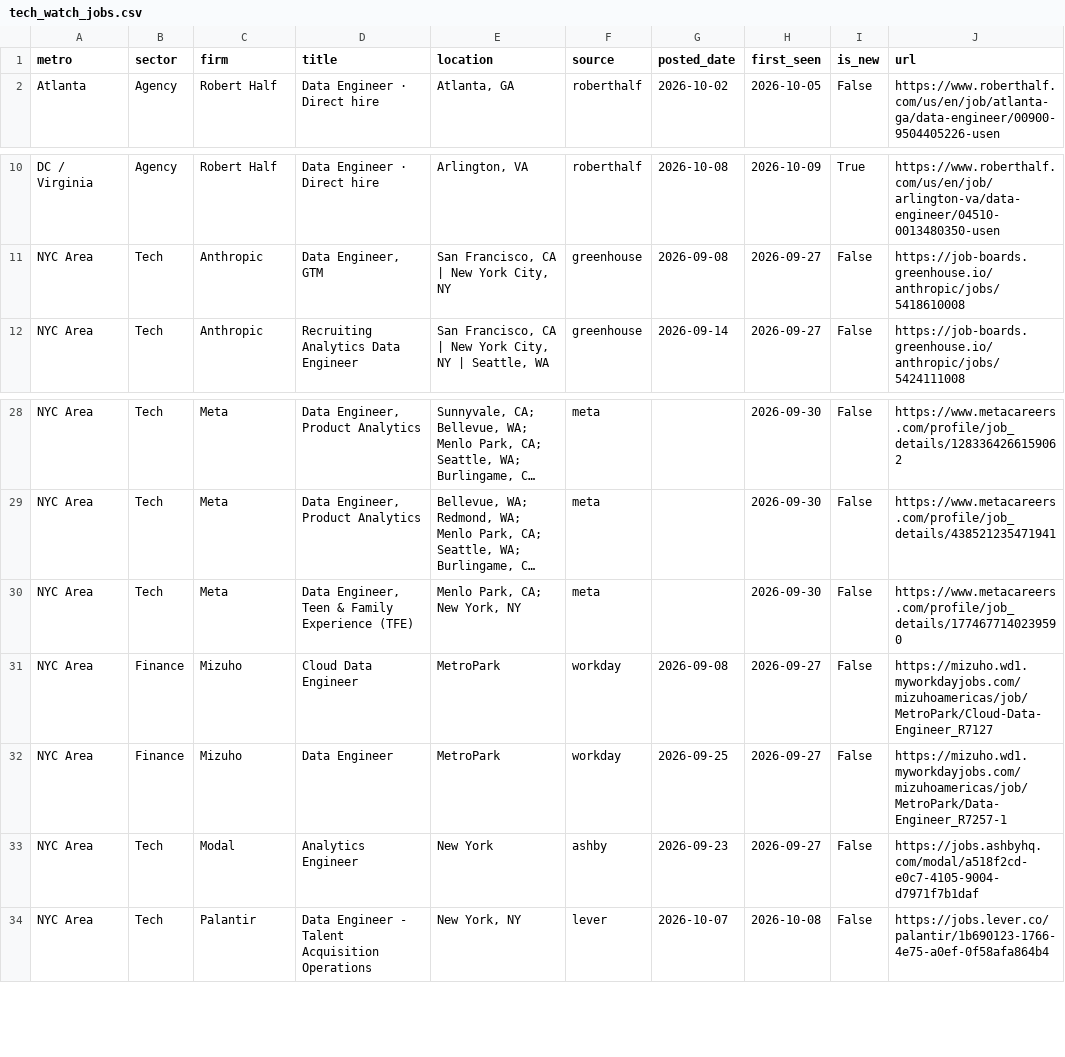
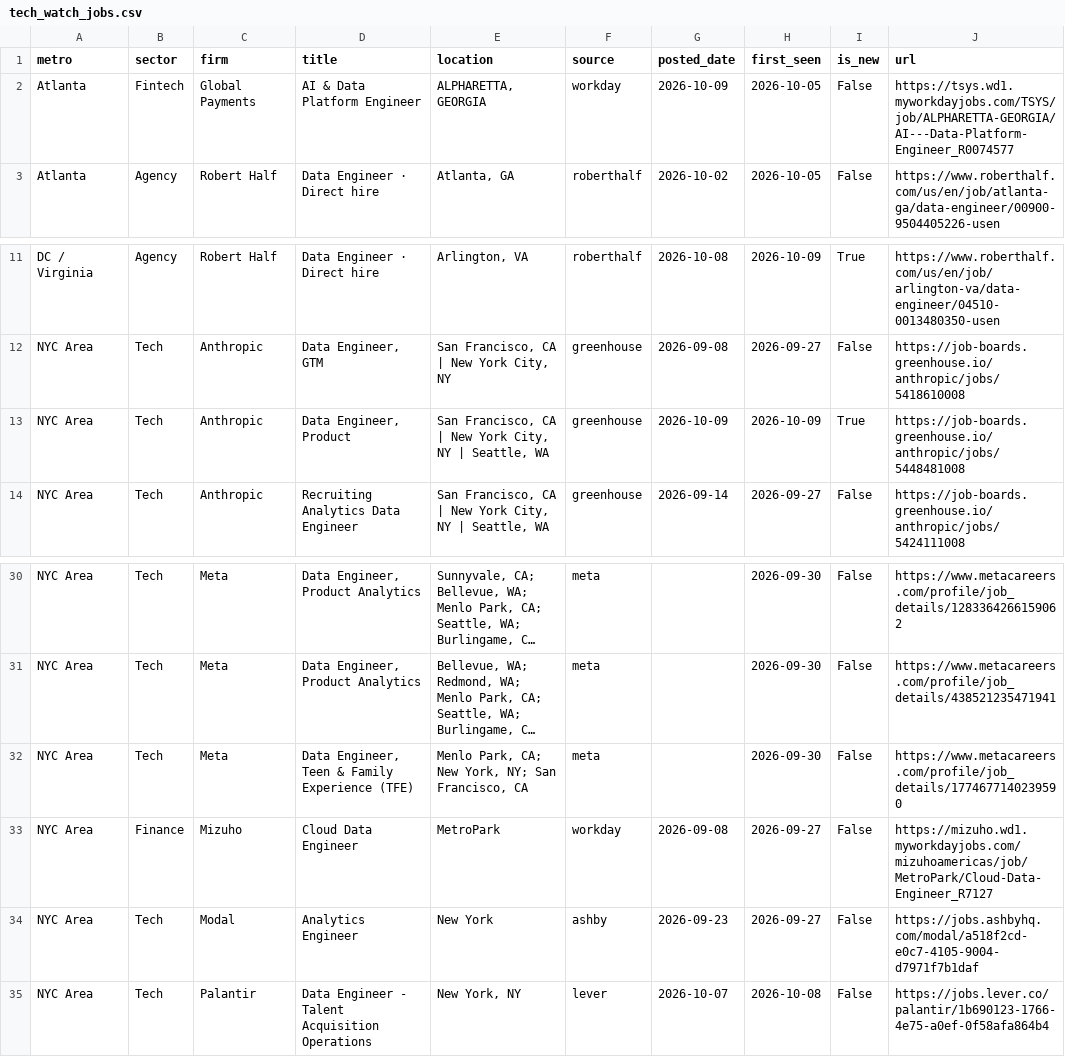
Before and after one commit to nakuljadeja08/Street-Watch, a CSV file: tech_watch_jobs.csv, drawn as a sheet; only a part is shown, gaps mark what is left out; long unchanged cells end in …; removed rows and columns are numbered as before the commit, all else as after; the diff names each change by its address in the sheet, - before the commit and + after, or states it on an @@ line.

Commit message:
chore: daily tech pull 2026-10-09

```diff
--- a/tech_watch_jobs.csv
+++ b/tech_watch_jobs.csv
+row 2: Atlanta | Fintech | Global Payments | AI & Data Platform Engineer | ALPHARETTA, GEORGIA | workday | 2026-10-09 | 2026-10-05 | False | https://tsys.wd1.myworkdayjobs.com/TSYS/job/ALPHARETTA-GEORGIA/AI---Data-Platform-Engineer_R0074577
+row 13: NYC Area | Tech | Anthropic | Data Engineer, Product | San Francisco, CA | New York City, NY | Seattle, WA | greenhouse | 2026-10-09 | 2026-10-09 | True | https://job-boards.greenhouse.io/anthropic/jobs/5448481008
-E32 (location): Menlo Park, CA; New York, NY
+E32 (location): Menlo Park, CA; New York, NY; San Francisco, CA
-row 32: NYC Area | Finance | Mizuho | Data Engineer | MetroPark | workday | 2026-09-25 | 2026-09-27 | False | https://mizuho.wd1.myworkdayjobs.com/mizuhoamericas/job/MetroPark/Data-Engineer_R7257-1
```
Also changed, not shown: 3 other files.
